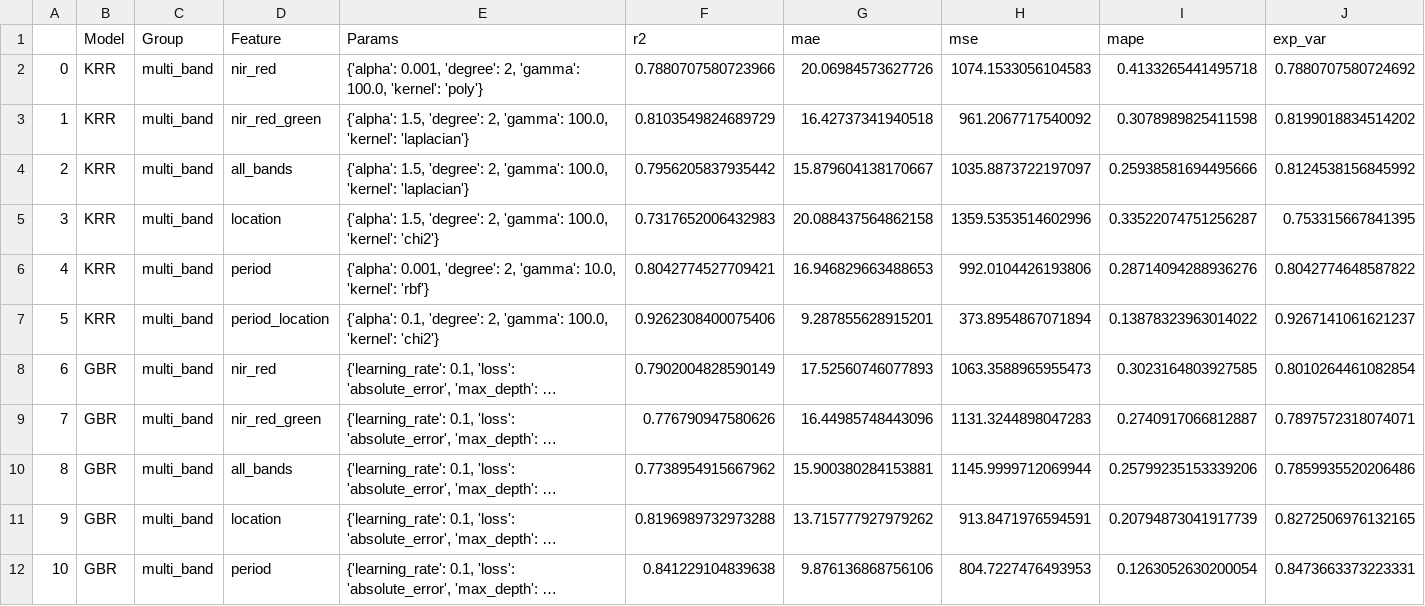
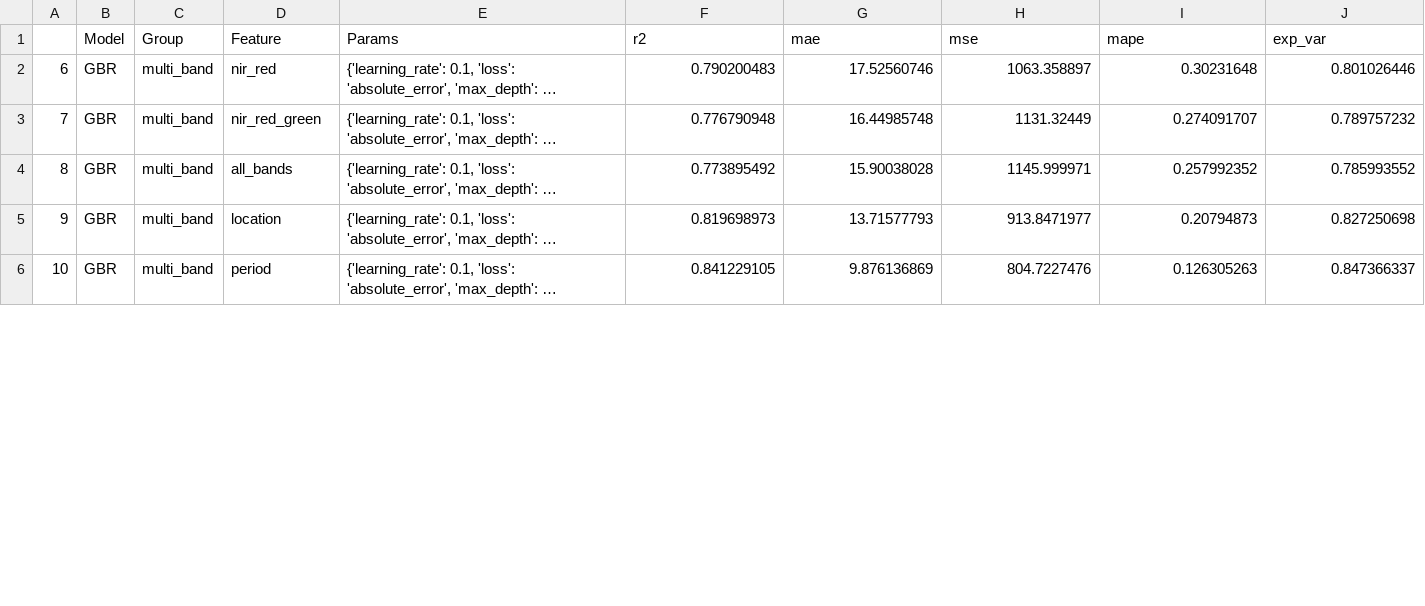
Before and after one commit to larissavaladao/time_series_curuai, a CSV file: datasets/Parameters Time series/TSS Modeling/GBR_metrics.csv, drawn as a sheet; only a part is shown; long unchanged cells end in …; removed rows and columns are numbered as before the commit, all else as after; the diff covers the shown part only; the diff names each change by its address in the sheet, - before the commit and + after, or states it on an @@ line.

Commit message:
remove bugs in dictionary tranformation update tables

```diff
--- a/datasets/Parameters Time series/TSS Modeling/GBR_metrics.csv
+++ b/datasets/Parameters Time series/TSS Modeling/GBR_metrics.csv
-row 2: 0 | KRR | multi_band | nir_red | {'alpha': 0.001, 'degree': 2, 'gamma': 100.0, 'kernel': 'poly'} | 0.7880707580723966 | 20.06984573627726 | 1074.1533056104583 | 0.4133265441495718 | 0.7880707580724692
-row 3: 1 | KRR | multi_band | nir_red_green | {'alpha': 1.5, 'degree': 2, 'gamma': 100.0, 'kernel': 'laplacian'} | 0.8103549824689729 | 16.42737341940518 | 961.2067717540092 | 0.3078989825411598 | 0.8199018834514202
-row 4: 2 | KRR | multi_band | all_bands | {'alpha': 1.5, 'degree': 2, 'gamma': 100.0, 'kernel': 'laplacian'} | 0.7956205837935442 | 15.879604138170667 | 1035.8873722197097 | 0.25938581694495666 | 0.8124538156845992
-row 5: 3 | KRR | multi_band | location | {'alpha': 1.5, 'degree': 2, 'gamma': 100.0, 'kernel': 'chi2'} | 0.7317652006432983 | 20.088437564862158 | 1359.5353514602996 | 0.33522074751256287 | 0.753315667841395
-row 6: 4 | KRR | multi_band | period | {'alpha': 0.001, 'degree': 2, 'gamma': 10.0, 'kernel': 'rbf'} | 0.8042774527709421 | 16.946829663488653 | 992.0104426193806 | 0.28714094288936276 | 0.8042774648587822
-row 7: 5 | KRR | multi_band | period_location | {'alpha': 0.1, 'degree': 2, 'gamma': 100.0, 'kernel': 'chi2'} | 0.9262308400075406 | 9.287855628915201 | 373.8954867071894 | 0.13878323963014022 | 0.9267141061621237
-F2 (r2): 0.7902004828590149
+F2 (r2): 0.790200483
-G2 (mae): 17.52560746077893
+G2 (mae): 17.52560746
-H2 (mse): 1063.3588965955473
+H2 (mse): 1063.358897
-I2 (mape): 0.3023164803927585
+I2 (mape): 0.30231648
-J2 (exp_var): 0.8010264461082854
+J2 (exp_var): 0.801026446
-F3 (r2): 0.776790947580626
+F3 (r2): 0.776790948
-G3 (mae): 16.44985748443096
+G3 (mae): 16.44985748
-H3 (mse): 1131.3244898047283
+H3 (mse): 1131.32449
-I3 (mape): 0.2740917066812887
+I3 (mape): 0.274091707
-J3 (exp_var): 0.7897572318074071
+J3 (exp_var): 0.789757232
-F4 (r2): 0.7738954915667962
+F4 (r2): 0.773895492
-G4 (mae): 15.900380284153881
+G4 (mae): 15.90038028
-H4 (mse): 1145.9999712069944
+H4 (mse): 1145.999971
-I4 (mape): 0.25799235153339206
+I4 (mape): 0.257992352
-J4 (exp_var): 0.7859935520206486
+J4 (exp_var): 0.785993552
-F5 (r2): 0.8196989732973288
+F5 (r2): 0.819698973
-G5 (mae): 13.715777927979262
+G5 (mae): 13.71577793
-H5 (mse): 913.8471976594591
+H5 (mse): 913.8471977
-I5 (mape): 0.20794873041917739
+I5 (mape): 0.20794873
-J5 (exp_var): 0.8272506976132165
+J5 (exp_var): 0.827250698
-F6 (r2): 0.841229104839638
+F6 (r2): 0.841229105
-G6 (mae): 9.876136868756106
+G6 (mae): 9.876136869
-H6 (mse): 804.7227476493953
+H6 (mse): 804.7227476
-I6 (mape): 0.1263052630200054
+I6 (mape): 0.126305263
-J6 (exp_var): 0.8473663373223331
+J6 (exp_var): 0.847366337
```
Also changed, not shown: 6 removed rows and 5 edited cells elsewhere in this file, datasets/Parameters Time series/TSS Modeling/GBR_cv_metrics.csv, datasets/Parameters Time series/TSS Modeling/KRR_cv_metrics.csv, 50 other files.
